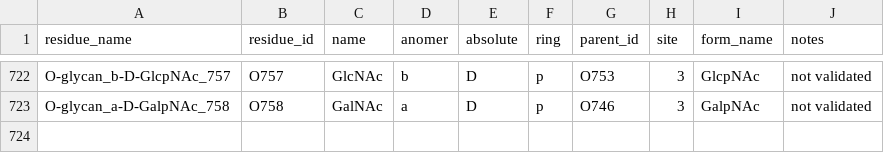
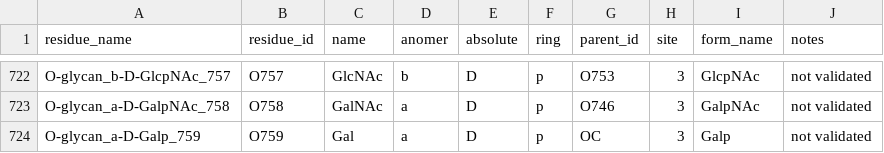
Before and after one commit to glygen-glycan-data/glycoTree, a CSV file: SQL/canonical_residues.csv, drawn as a sheet; only a part is shown, gaps mark what is left out.

```diff
--- a/SQL/canonical_residues.csv
+++ b/SQL/canonical_residues.csv
@@ -723 +723,2 @@ O-glycan_b-D-GlcpNAc_757,O757,GlcNAc,b,D,p,O753,3,GlcpNAc,not validated
 O-glycan_a-D-GalpNAc_758,O758,GalNAc,a,D,p,O746,3,GalpNAc,not validated
+O-glycan_a-D-Galp_759,O759,Gal,a,D,p,OC,3,Galp,not validated
```
Also changed, not shown: SQL/enzyme_mappings.csv, SQL/enzymes.csv, 6 other files.
